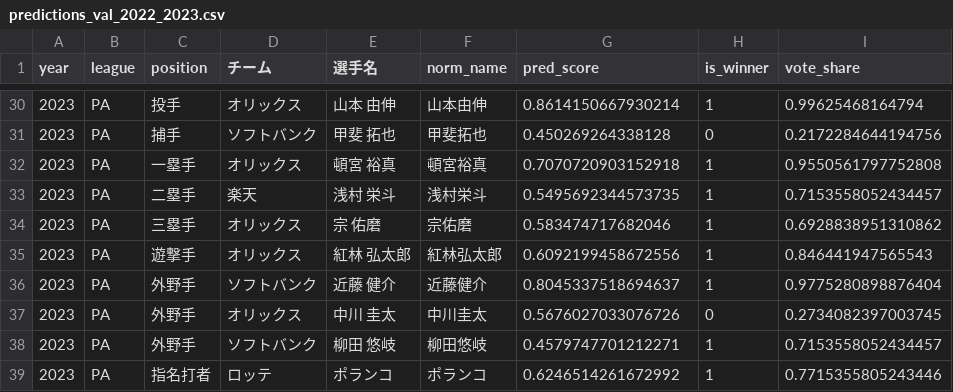
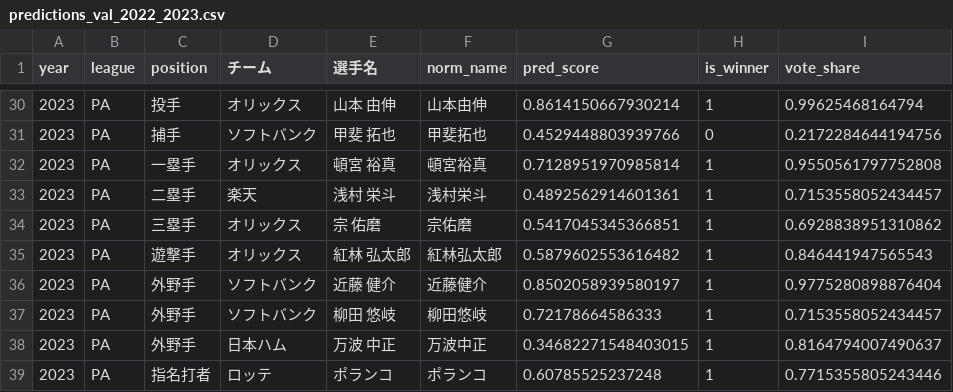
Before and after one commit to achi07-ai/npb-bestnine-prediction, a CSV file: outputs/predictions_val_2022_2023.csv, drawn as a sheet; only a part is shown, gaps mark what is left out; the diff covers the shown part only.

```diff
--- a/outputs/predictions_val_2022_2023.csv
+++ b/outputs/predictions_val_2022_2023.csv
@@ -30,10 +30,10 @@
 2023,PA,投手,オリックス,山本　由伸,山本由伸,0.8614150667930214,1,0.99625468164794
-2023,PA,捕手,ソフトバンク,甲斐　拓也,甲斐拓也,0.450269264338128,0,0.2172284644194756
-2023,PA,一塁手,オリックス,頓宮　裕真,頓宮裕真,0.7070720903152918,1,0.9550561797752808
-2023,PA,二塁手,楽天,浅村　栄斗,浅村栄斗,0.5495692344573735,1,0.7153558052434457
-2023,PA,三塁手,オリックス,宗　佑磨,宗佑磨,0.583474717682046,1,0.6928838951310862
-2023,PA,遊撃手,オリックス,紅林　弘太郎,紅林弘太郎,0.6092199458672556,1,0.846441947565543
-2023,PA,外野手,ソフトバンク,近藤　健介,近藤健介,0.8045337518694637,1,0.9775280898876404
-2023,PA,外野手,オリックス,中川　圭太,中川圭太,0.5676027033076726,0,0.2734082397003745
-2023,PA,外野手,ソフトバンク,柳田　悠岐,柳田悠岐,0.4579747701212271,1,0.7153558052434457
-2023,PA,指名打者,ロッテ,ポランコ,ポランコ,0.6246514261672992,1,0.7715355805243446
+2023,PA,捕手,ソフトバンク,甲斐　拓也,甲斐拓也,0.4529448803939766,0,0.2172284644194756
+2023,PA,一塁手,オリックス,頓宮　裕真,頓宮裕真,0.7128951970985814,1,0.9550561797752808
+2023,PA,二塁手,楽天,浅村　栄斗,浅村栄斗,0.4892562914601361,1,0.7153558052434457
+2023,PA,三塁手,オリックス,宗　佑磨,宗佑磨,0.5417045345366851,1,0.6928838951310862
+2023,PA,遊撃手,オリックス,紅林　弘太郎,紅林弘太郎,0.5879602553616482,1,0.846441947565543
+2023,PA,外野手,ソフトバンク,近藤　健介,近藤健介,0.8502058939580197,1,0.9775280898876404
+2023,PA,外野手,ソフトバンク,柳田　悠岐,柳田悠岐,0.72178664586333,1,0.7153558052434457
+2023,PA,外野手,日本ハム,万波　中正,万波中正,0.34682271548403015,1,0.8164794007490637
+2023,PA,指名打者,ロッテ,ポランコ,ポランコ,0.60785525237248,1,0.7715355805243446
```
Also changed, not shown: 1 added row, 1 removed row and 24 edited cells elsewhere in this file, outputs/predictions_2026_bonus.csv, outputs/predictions_oof_2015_2025.csv, 10 other files.
